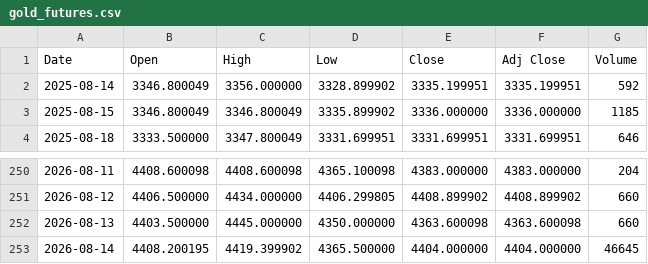
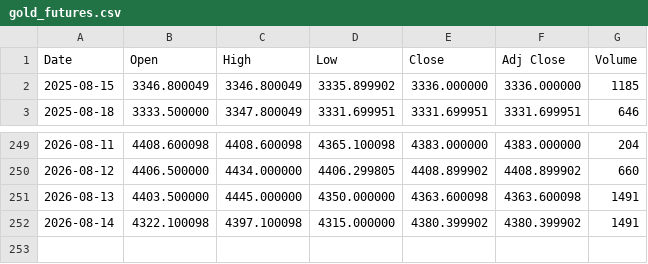
Before and after one commit to yamaccu/marketdata, a CSV file: data/gold_futures.csv, drawn as a sheet; only a part is shown, gaps mark what is left out.

```diff
--- a/data/gold_futures.csv
+++ b/data/gold_futures.csv
@@ -1,3 +1,2 @@
 Date,Open,High,Low,Close,Adj Close,Volume
-2025-08-14,3346.800049,3356.000000,3328.899902,3335.199951,3335.199951,592
 2025-08-15,3346.800049,3346.800049,3335.899902,3336.000000,3336.000000,1185
@@ -251,3 +250,3 @@ Date,Open,High,Low,Close,Adj Close,Volume
 2026-08-12,4406.500000,4434.000000,4406.299805,4408.899902,4408.899902,660
-2026-08-13,4403.500000,4445.000000,4350.000000,4363.600098,4363.600098,660
-2026-08-14,4408.200195,4419.399902,4365.500000,4404.000000,4404.000000,46645
+2026-08-13,4403.500000,4445.000000,4350.000000,4363.600098,4363.600098,1491
+2026-08-14,4322.100098,4397.100098,4315.000000,4380.399902,4380.399902,1491
```
Also changed, not shown: data/bitcoin.csv, data/bitcoin_1h.csv, 3 other files.
